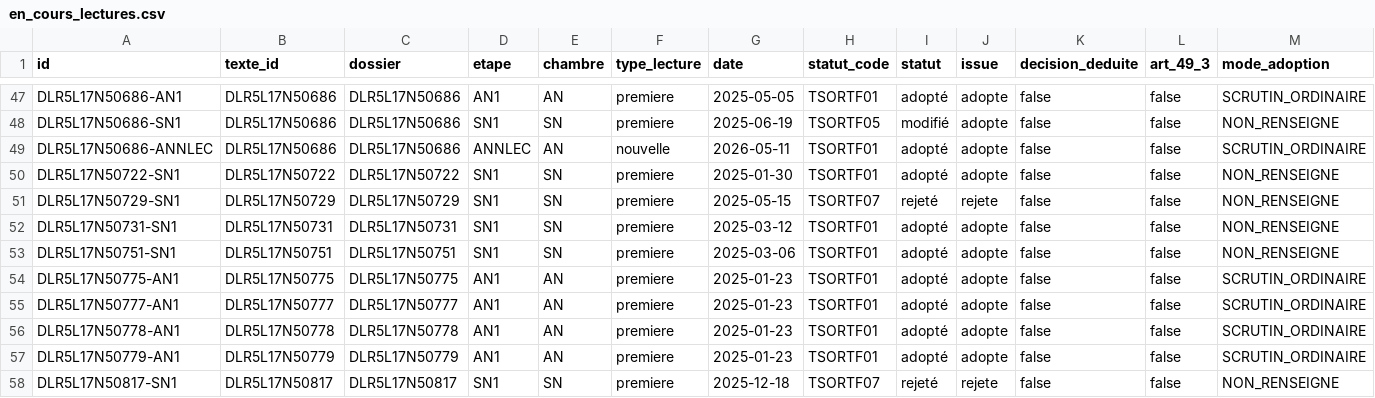
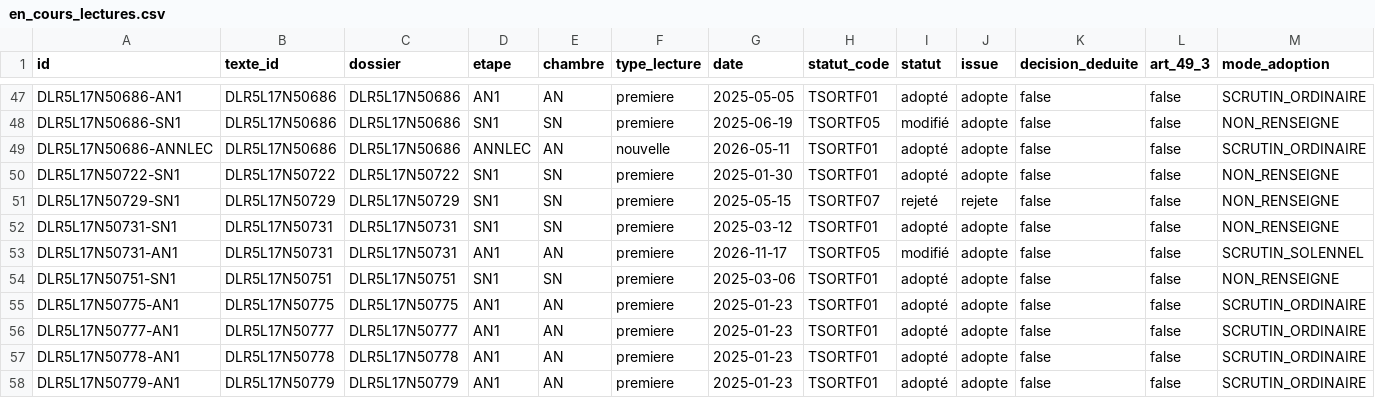
Before and after one commit to m4xim1nus/leurs-voix-nos-droits, a CSV file: data/export/en_cours_lectures.csv, drawn as a sheet; only a part is shown, gaps mark what is left out; the shorter side is filled out with more unchanged rows; rows hold the shown columns only; the diff names each change by its address in the sheet, - before the commit and + after, or states it on an @@ line.

```diff
--- a/data/export/en_cours_lectures.csv
+++ b/data/export/en_cours_lectures.csv
+row 53: DLR5L17N50731-AN1 | DLR5L17N50731 | DLR5L17N50731 | AN1 | AN | premiere | 2026-11-17 | TSORTF05 | modifié | adopte | false | false | SCRUTIN_SOLENNEL
```
Also changed, not shown: data/export/en_cours_alertes.csv, data/export/en_cours_etats.csv, 13 other files.
